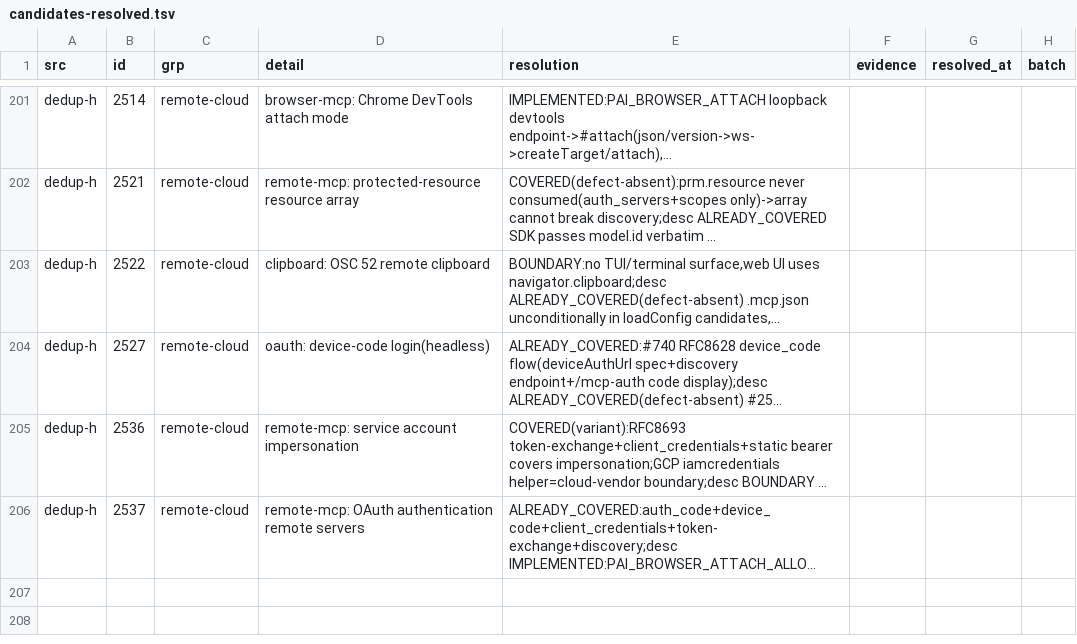
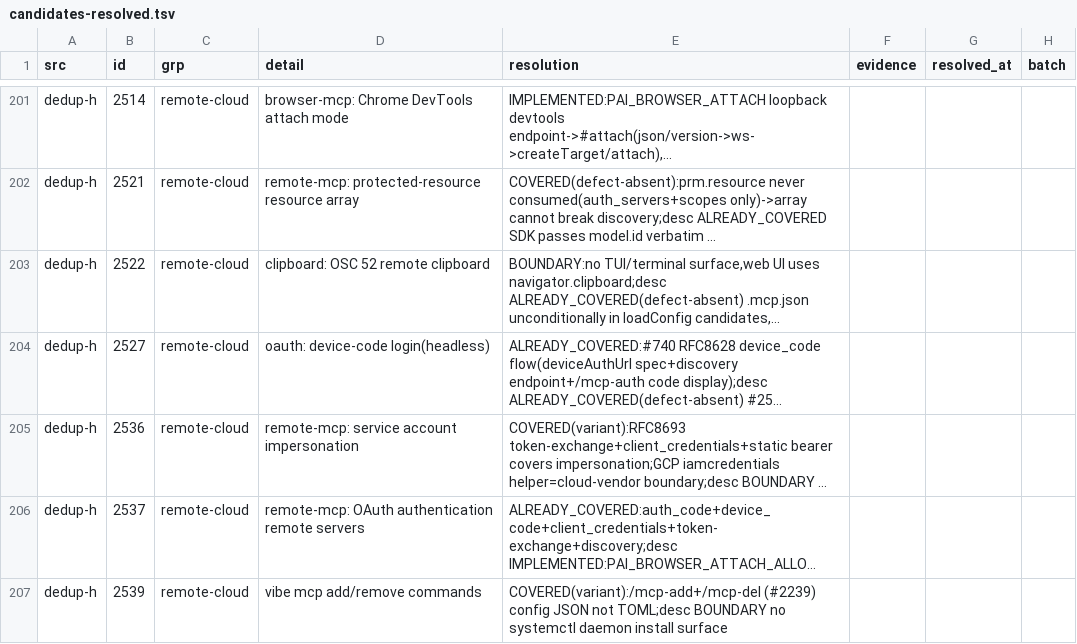
Before and after one commit to ooooooooooooooooooop/personal-ai, a TSV file: research/agent-harness-survey-v1/changelogs/_midreview/candidates-resolved.tsv, drawn as a sheet; only a part is shown, gaps mark what is left out; long unchanged cells end in …; the diff names each change by its address in the sheet, - before the commit and + after, or states it on an @@ line.

Commit message:
dedup-h #2539: mcp-add/del variant + daemon boundary
- title ALREADY_COVERED(variant): /mcp-add + /mcp-del (#2239)
  give the no-edit command surface; JSON config not TOML.
- desc BOUNDARY: no systemctl/daemon-install surface.

Classification only.

```diff
--- a/research/agent-harness-survey-v1/changelogs/_midreview/candidates-resolved.tsv
+++ b/research/agent-harness-survey-v1/changelogs/_midreview/candidates-resolved.tsv
+row 207: dedup-h | 2539 | remote-cloud | vibe mcp add/remove commands | COVERED(variant):/mcp-add+/mcp-del (#2239) config JSON not TOML;desc BOUNDARY no systemctl daemon install surface
```
Also changed, not shown: 1 other file.
